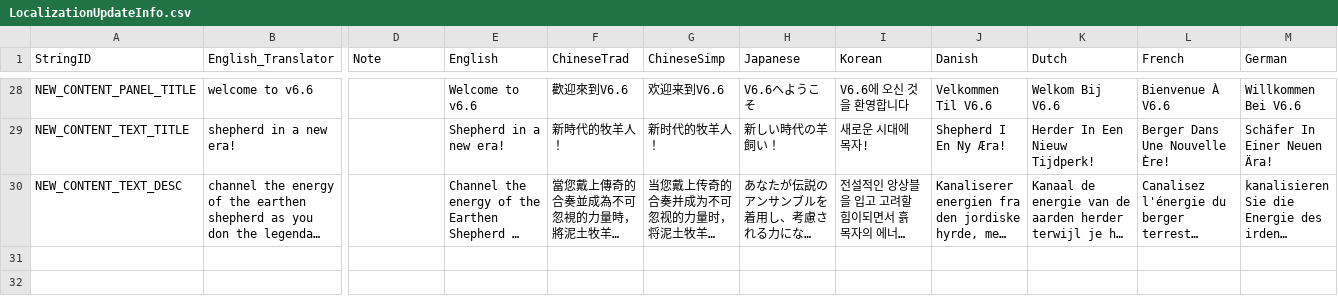
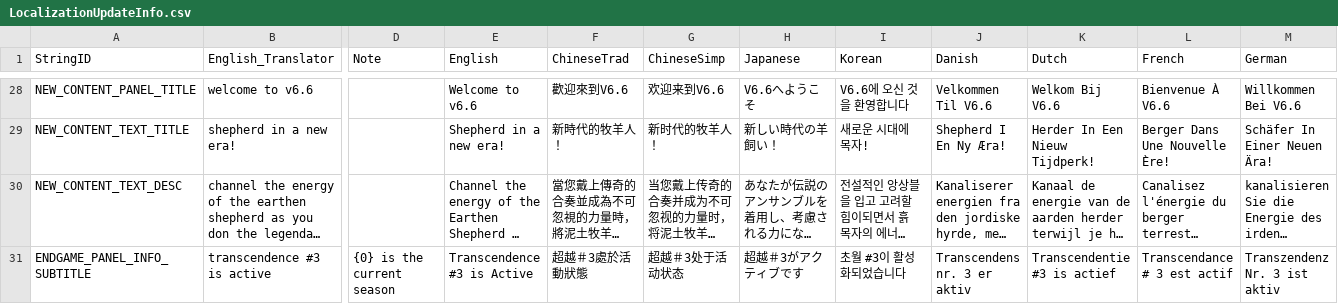
Before and after one commit to rawrzcookie/TT2_CSV, a CSV file: csv/LocalizationUpdateInfo.csv, drawn as a sheet; only a part is shown, gaps mark what is left out; long unchanged cells end in …; rows hold the shown columns only; the diff names each change by its address in the sheet, - before the commit and + after, or states it on an @@ line.

```diff
--- a/csv/LocalizationUpdateInfo.csv
+++ b/csv/LocalizationUpdateInfo.csv
+row 31: ENDGAME_PANEL_INFO_SUBTITLE | transcendence #3 is active | {0} is the current season | Transcendence #3 is Active | 超越＃3處於活動狀態 | 超越＃3处于活动状态 | 超越＃3がアクティブです | 초월 #3이 활성화되었습니다 | Transcendens nr. 3 er aktiv | Transcendentie #3 is actief | Transcendance # 3 est actif | Transzendenz Nr. 3 ist aktiv
```
Also changed, not shown: csv/EndgameSeasonRewardInfo.csv.
